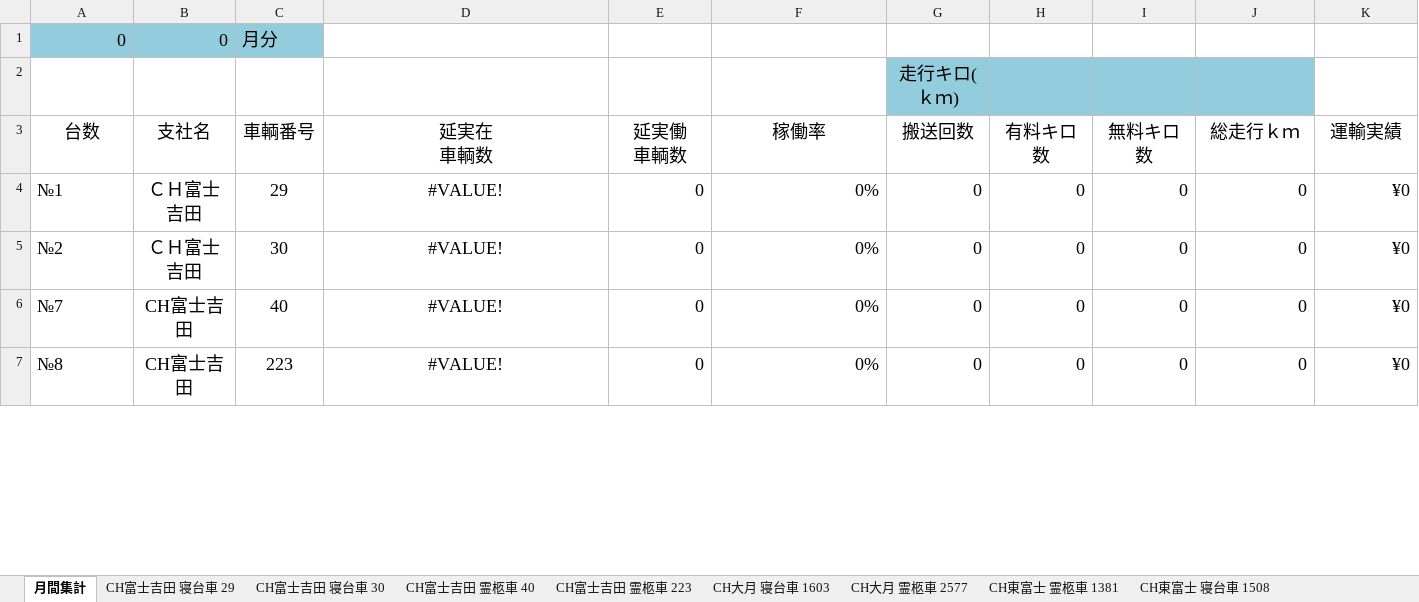
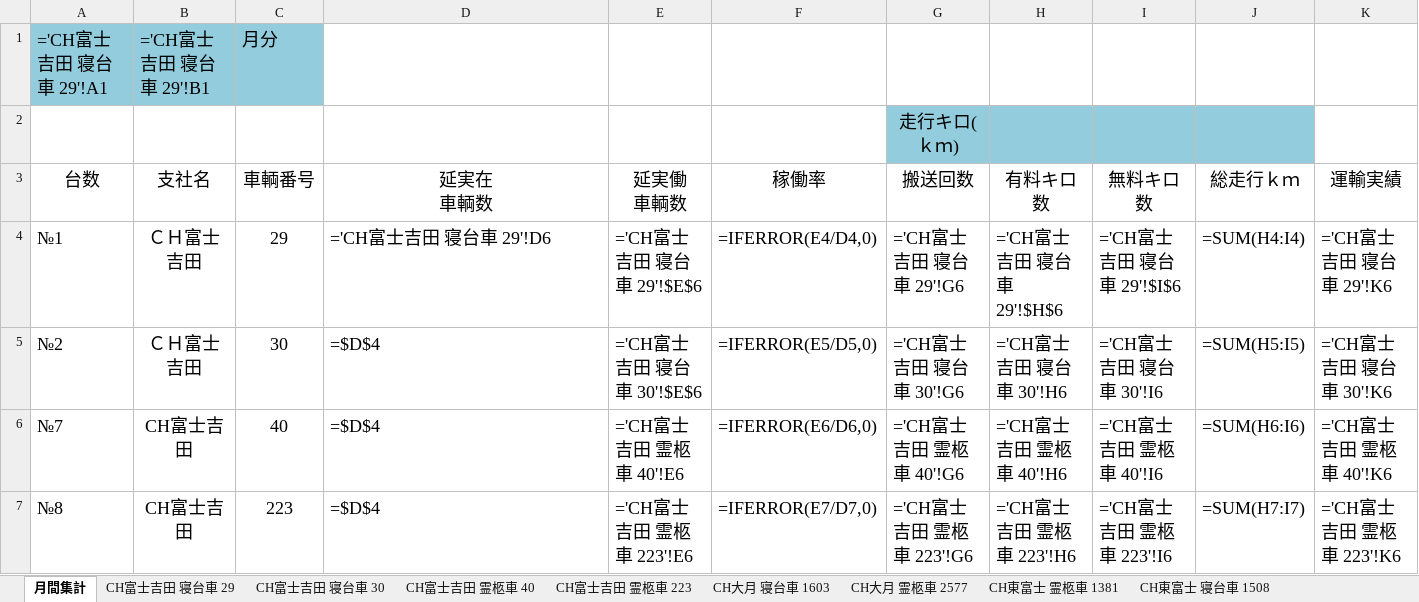
Before and after one commit to ligdoor/HansoInputTool, an Excel workbook: HansoInputTool/data/Template.xlsx, sheet 月間集計, drawn as a sheet; only a part is shown; values as stored, in another font and other column widths than the file's, no borders; formulas without a stored value are shown as written; table styles not drawn; removed rows and columns are numbered as before the commit, all else as after; the diff covers the shown part only; the diff names each change by its address in the sheet, - before the commit and + after, or states it on an @@ line.

```diff
--- a/HansoInputTool/data/Template.xlsx (sheet 月間集計)
+++ b/HansoInputTool/data/Template.xlsx (sheet 月間集計)
-row 1: 0 | 0 | 月分
+row 1: ='CH富士吉田 寝台車 29'!A1 | ='CH富士吉田 寝台車 29'!B1 | 月分
-D4 (延実在 車輌数): #VALUE!
+D4 (延実在 車輌数): ='CH富士吉田 寝台車 29'!D6
-D4:D7 alignment: center
+D4:D7 alignment: left
-E4 (延実働 車輌数): 0
+E4 (延実働 車輌数): ='CH富士吉田 寝台車 29'!$E$6
-F4 (稼働率): 0%
+F4 (稼働率): =IFERROR(E4/D4,0)
-G4 (搬送回数): 0
+G4 (搬送回数): ='CH富士吉田 寝台車 29'!G6
-H4 (有料キロ数): 0
+H4 (有料キロ数): ='CH富士吉田 寝台車 29'!$H$6
-I4 (無料キロ数): 0
+I4 (無料キロ数): ='CH富士吉田 寝台車 29'!$I$6
-J4 (総走行ｋｍ): 0
+J4 (総走行ｋｍ): =SUM(H4:I4)
-K4 (運輸実績): ¥0
+K4 (運輸実績): ='CH富士吉田 寝台車 29'!K6
-D5:D7 (延実在 車輌数): #VALUE!
+D5:D7 (延実在 車輌数): =$D$4
-E5 (延実働 車輌数): 0
+E5 (延実働 車輌数): ='CH富士吉田 寝台車 30'!$E$6
-F5 (稼働率): 0%
+F5 (稼働率): =IFERROR(E5/D5,0)
-G5 (搬送回数): 0
+G5 (搬送回数): ='CH富士吉田 寝台車 30'!G6
-H5 (有料キロ数): 0
+H5 (有料キロ数): ='CH富士吉田 寝台車 30'!H6
-I5 (無料キロ数): 0
+I5 (無料キロ数): ='CH富士吉田 寝台車 30'!I6
-J5 (総走行ｋｍ): 0
+J5 (総走行ｋｍ): =SUM(H5:I5)
-K5 (運輸実績): ¥0
+K5 (運輸実績): ='CH富士吉田 寝台車 30'!K6
-E6 (延実働 車輌数): 0
+E6 (延実働 車輌数): ='CH富士吉田 霊柩車 40'!E6
-F6 (稼働率): 0%
+F6 (稼働率): =IFERROR(E6/D6,0)
-G6 (搬送回数): 0
+G6 (搬送回数): ='CH富士吉田 霊柩車 40'!G6
-H6 (有料キロ数): 0
+H6 (有料キロ数): ='CH富士吉田 霊柩車 40'!H6
-I6 (無料キロ数): 0
+I6 (無料キロ数): ='CH富士吉田 霊柩車 40'!I6
-J6 (総走行ｋｍ): 0
+J6 (総走行ｋｍ): =SUM(H6:I6)
-K6 (運輸実績): ¥0
+K6 (運輸実績): ='CH富士吉田 霊柩車 40'!K6
-E7 (延実働 車輌数): 0
+E7 (延実働 車輌数): ='CH富士吉田 霊柩車 223'!E6
-F7 (稼働率): 0%
+F7 (稼働率): =IFERROR(E7/D7,0)
-G7 (搬送回数): 0
+G7 (搬送回数): ='CH富士吉田 霊柩車 223'!G6
-H7 (有料キロ数): 0
+H7 (有料キロ数): ='CH富士吉田 霊柩車 223'!H6
-I7 (無料キロ数): 0
+I7 (無料キロ数): ='CH富士吉田 霊柩車 223'!I6
-J7 (総走行ｋｍ): 0
+J7 (総走行ｋｍ): =SUM(H7:I7)
-K7 (運輸実績): ¥0
+K7 (運輸実績): ='CH富士吉田 霊柩車 223'!K6
```
Also changed, not shown: 72 edited cells and cell formats elsewhere in this sheet, sheet Template, sheet CH大月 霊柩車 2577, sheet 東日本セレモニー 1961, sheet 東日本セレモニー 2262, sheet 東日本セレモニー 2259, sheet 東日本セレモニー 2380, 7 more sheets, 2 other files.
